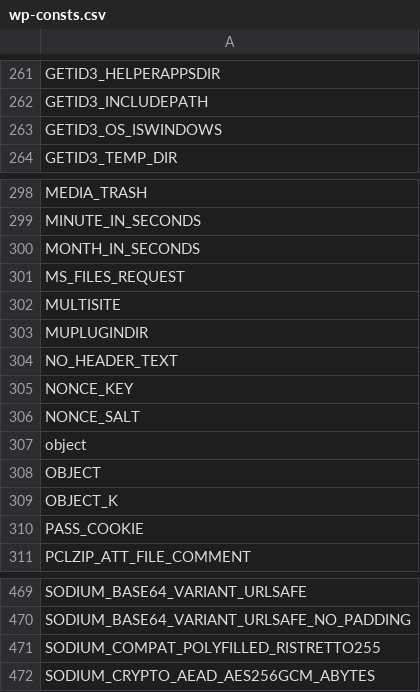
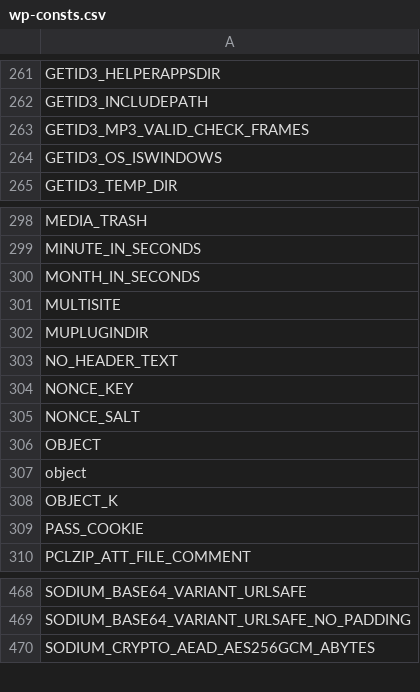
Before and after one commit to cumulus-digital/program-cpt, a CSV file: .php-cs-fixer/wp-consts.csv, drawn as a sheet; only a part is shown, gaps mark what is left out; the diff covers the shown part only.

```diff
--- a/.php-cs-fixer/wp-consts.csv
+++ b/.php-cs-fixer/wp-consts.csv
@@ -262,2 +262,3 @@
 "GETID3_INCLUDEPATH",
+"GETID3_MP3_VALID_CHECK_FRAMES",
 "GETID3_OS_ISWINDOWS",
@@ -300,3 +300,2 @@
 "MONTH_IN_SECONDS",
-"MS_FILES_REQUEST",
 "MULTISITE",
@@ -306,4 +305,4 @@
 "NONCE_SALT",
+"OBJECT",
 "object",
-"OBJECT",
 "OBJECT_K",
@@ -470,3 +469,2 @@
 "SODIUM_BASE64_VARIANT_URLSAFE_NO_PADDING",
-"SODIUM_COMPAT_POLYFILLED_RISTRETTO255",
 "SODIUM_CRYPTO_AEAD_AES256GCM_ABYTES",
```
Also changed, not shown: 13 removed rows and 1 edited cell elsewhere in this file, .php-cs-fixer/wp-classes.csv, 30 other files.
